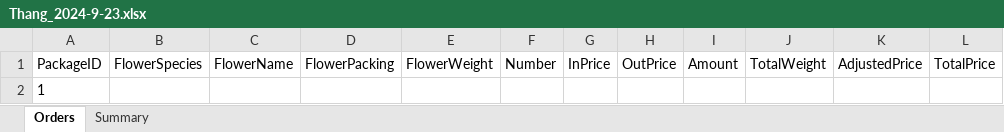
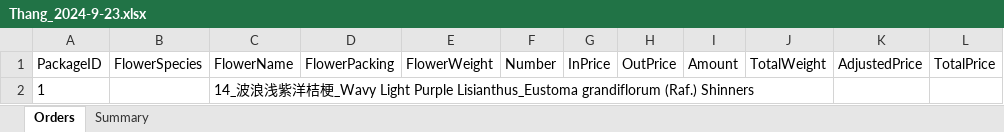
Before and after one commit to Y-small-space/FlowerShopWeb, an Excel workbook: DateBase/orders/Thang_2024-9-23.xlsx, sheet Orders, drawn as a sheet; values as stored, in another font and other column widths than the file's, no borders; the diff names each change by its address in the sheet, - before the commit and + after, or states it on an @@ line.

Commit message:
Update DateBase/orders/Thang_2024-9-23.xlsx

```diff
--- a/DateBase/orders/Thang_2024-9-23.xlsx (sheet Orders)
+++ b/DateBase/orders/Thang_2024-9-23.xlsx (sheet Orders)
-C2: (empty)
+C2: 14_波浪浅紫洋桔梗_Wavy Light Purple Lisianthus_Eustoma grandiflorum (Raf.) Shinners
```
